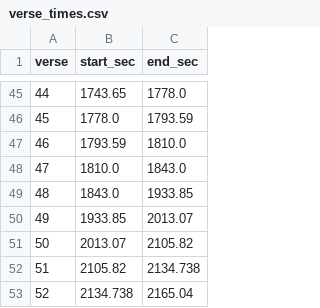
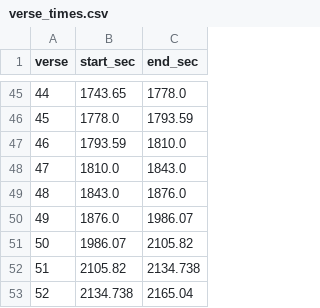
Before and after one commit to VedantMadane/vedantmadane.github.io, a CSV file: verse_times.csv, drawn as a sheet; only a part is shown, gaps mark what is left out.

```diff
--- a/verse_times.csv
+++ b/verse_times.csv
@@ -48,5 +48,5 @@ verse,start_sec,end_sec
 47,1810.0,1843.0
-48,1843.0,1933.85
-49,1933.85,2013.07
-50,2013.07,2105.82
+48,1843.0,1876.0
+49,1876.0,1986.07
+50,1986.07,2105.82
 51,2105.82,2134.738
```
Also changed, not shown: 1 other file.
